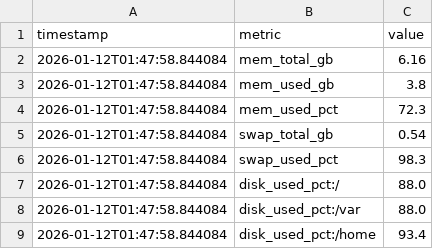
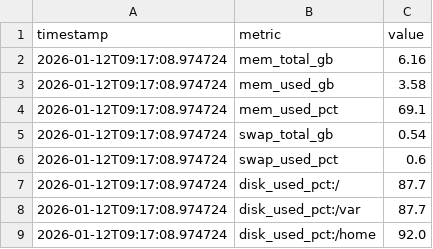
Before and after one commit to lcnjrj/linux_resource_audit, a CSV file: audit_report.csv, drawn as a sheet.

```diff
--- a/audit_report.csv
+++ b/audit_report.csv
@@ -1,9 +1,9 @@
 timestamp,metric,value
-2026-01-12T01:47:58.844084,mem_total_gb,6.16
-2026-01-12T01:47:58.844084,mem_used_gb,3.8
-2026-01-12T01:47:58.844084,mem_used_pct,72.3
-2026-01-12T01:47:58.844084,swap_total_gb,0.54
-2026-01-12T01:47:58.844084,swap_used_pct,98.3
-2026-01-12T01:47:58.844084,disk_used_pct:/,88.0
-2026-01-12T01:47:58.844084,disk_used_pct:/var,88.0
-2026-01-12T01:47:58.844084,disk_used_pct:/home,93.4
+2026-01-12T09:17:08.974724,mem_total_gb,6.16
+2026-01-12T09:17:08.974724,mem_used_gb,3.58
+2026-01-12T09:17:08.974724,mem_used_pct,69.1
+2026-01-12T09:17:08.974724,swap_total_gb,0.54
+2026-01-12T09:17:08.974724,swap_used_pct,0.6
+2026-01-12T09:17:08.974724,disk_used_pct:/,87.7
+2026-01-12T09:17:08.974724,disk_used_pct:/var,87.7
+2026-01-12T09:17:08.974724,disk_used_pct:/home,92.0
```
Also changed, not shown: 3 other files.
